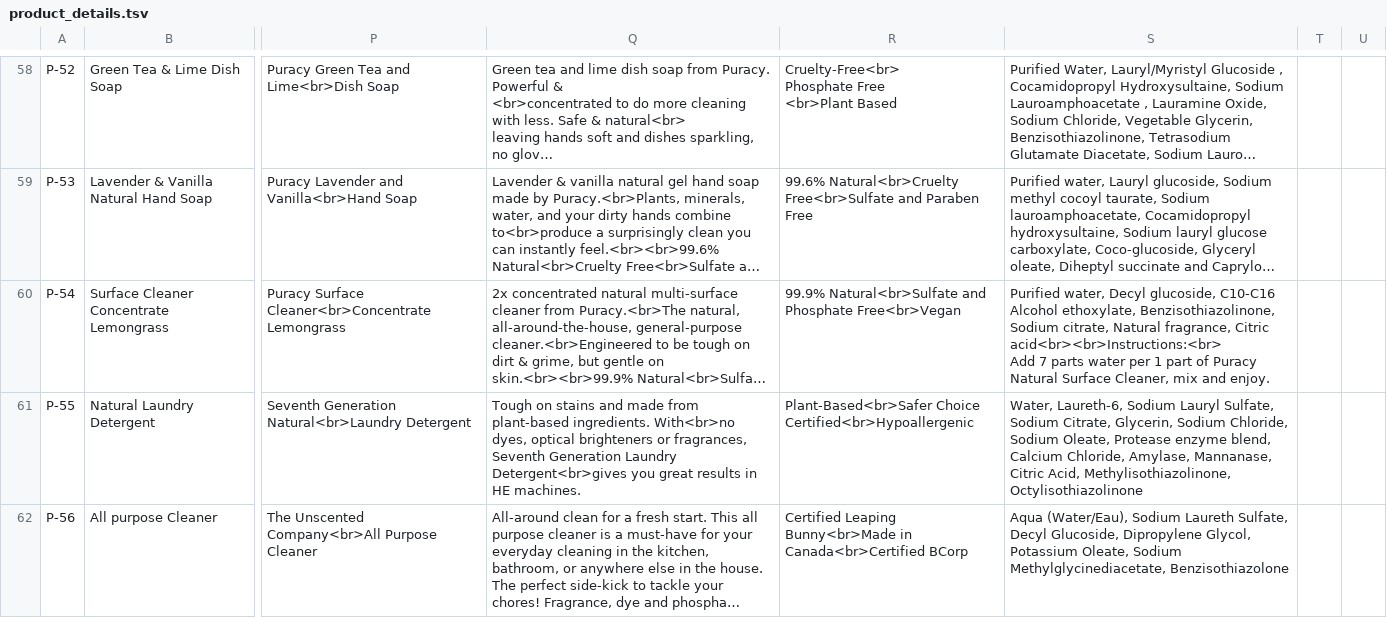
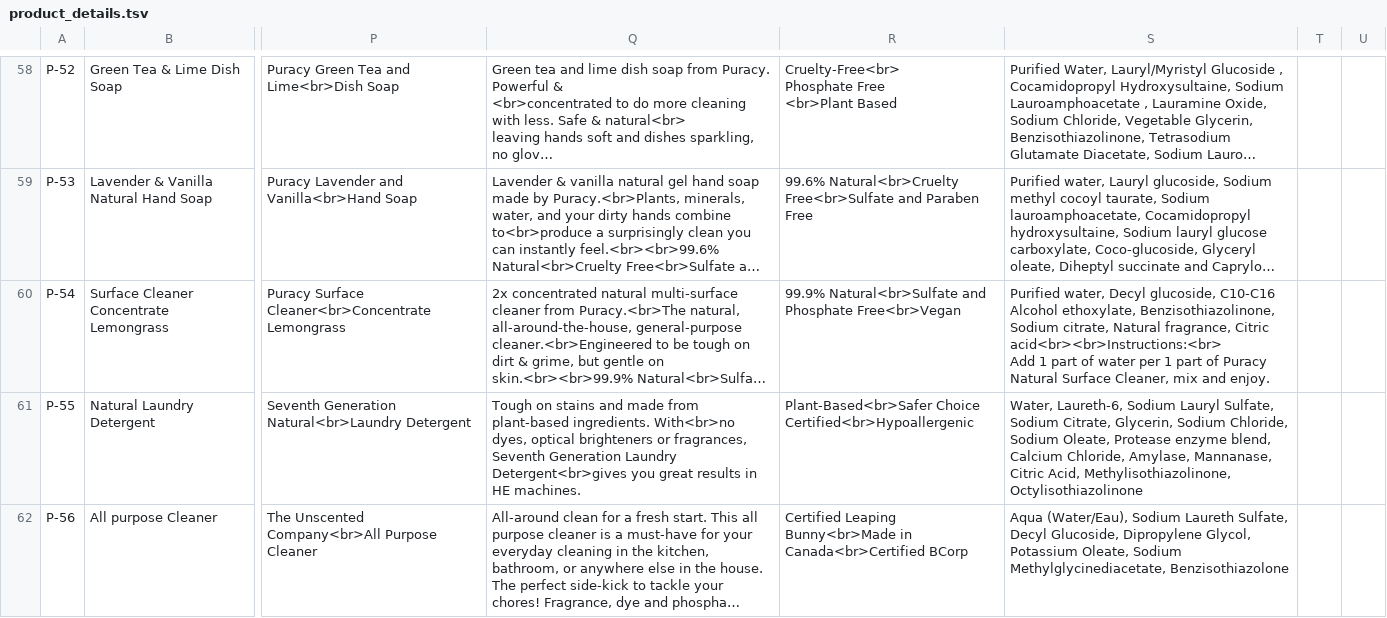
Before and after one commit to opensoapstand/station_computer, a TSV file: ui/references/products/product_details.tsv, drawn as a sheet; only a part is shown, gaps mark what is left out; long unchanged cells end in …; ↵ is a line break in a cell; the diff names each change by its address in the sheet, - before the commit and + after, or states it on an @@ line.

Commit message:
product details change

```diff
--- a/ui/references/products/product_details.tsv
+++ b/ui/references/products/product_details.tsv
-S60: …acid<br><br>Instructions:<br> ↵ Add 7 parts water per…
+S60: …acid<br><br>Instructions:<br> ↵ Add 1 part of water per…
```
